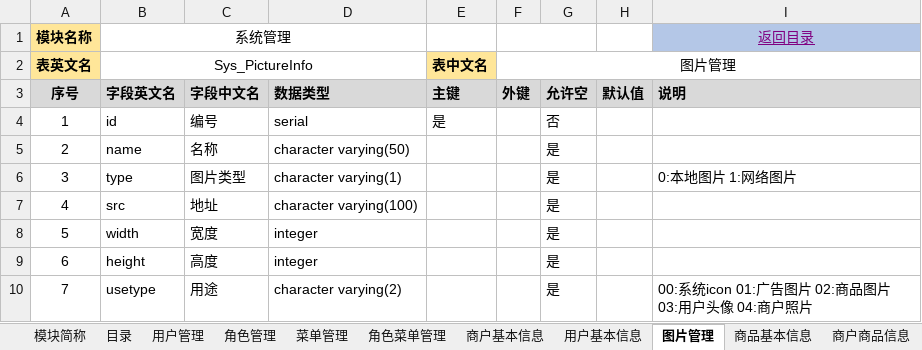
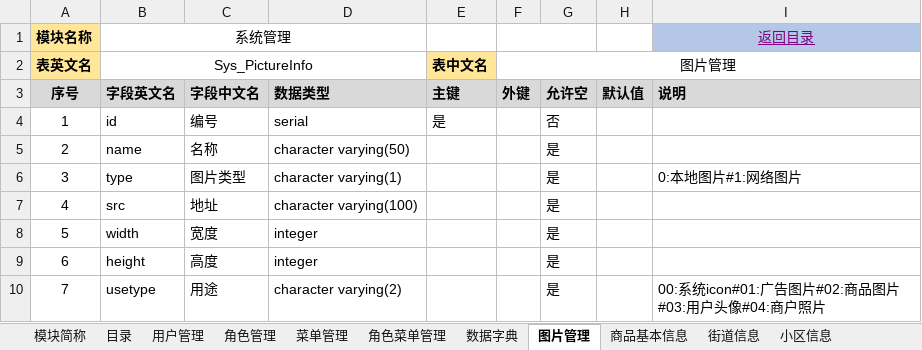
Before and after one commit to muzeyc/DocumentManage, an Excel workbook: 超速购互联网小卖部项目/DB设计/数据库表设计.xlsx, sheet 图片管理, drawn as a sheet; values as stored, in another font and other column widths than the file's, no borders; the diff names each change by its address in the sheet, - before the commit and + after, or states it on an @@ line.

```diff
--- a/超速购互联网小卖部项目/DB设计/数据库表设计.xlsx (sheet 图片管理)
+++ b/超速购互联网小卖部项目/DB设计/数据库表设计.xlsx (sheet 图片管理)
-I6: 0:本地图片 1:网络图片
+I6: 0:本地图片#1:网络图片
-I10: 00:系统icon 01:广告图片 02:商品图片 03:用户头像 04:商户照片
+I10: 00:系统icon#01:广告图片#02:商品图片#03:用户头像#04:商户照片
```
Also changed, not shown: sheet 目录, sheet 小区信息, sheet 商户基本信息, other sheet tabs, 超速购互联网小卖部项目/DB设计/建表工具-Postgre.xlsm, 1 other file.
